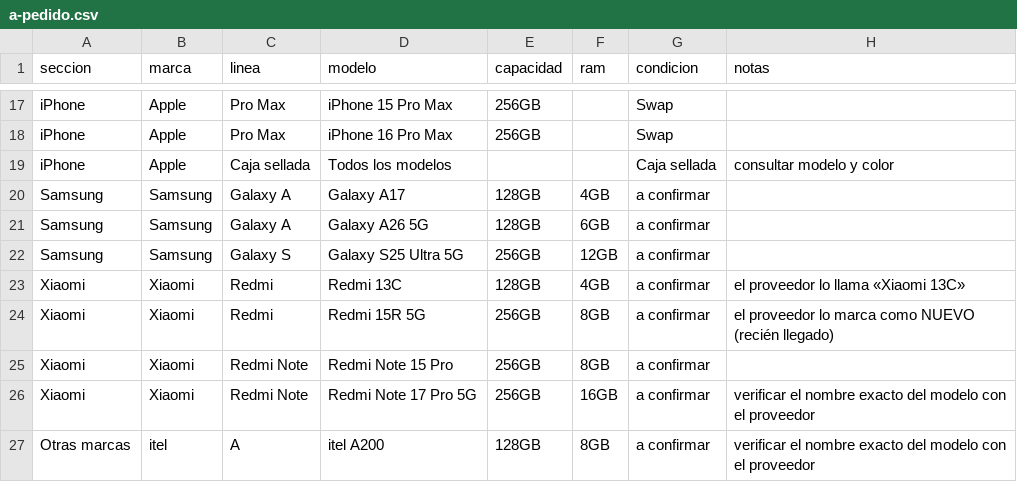
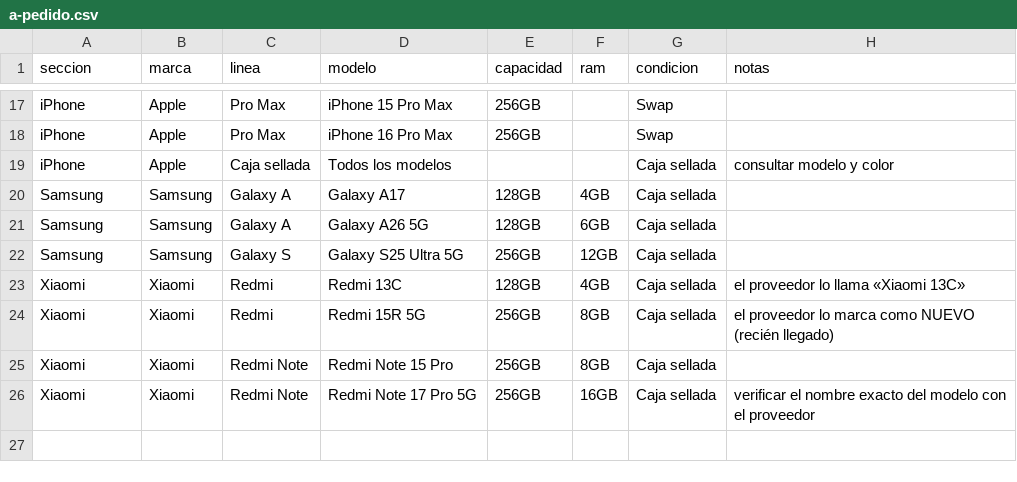
Before and after one commit to francoperis/iphone, a CSV file: catalogo/a-pedido.csv, drawn as a sheet; only a part is shown, gaps mark what is left out.

```diff
--- a/catalogo/a-pedido.csv
+++ b/catalogo/a-pedido.csv
@@ -19,9 +19,8 @@ iPhone,Apple,Pro Max,iPhone 16 Pro Max,256GB,,Swap,
 iPhone,Apple,Caja sellada,Todos los modelos,,,Caja sellada,consultar modelo y color
-Samsung,Samsung,Galaxy A,Galaxy A17,128GB,4GB,a confirmar,
-Samsung,Samsung,Galaxy A,Galaxy A26 5G,128GB,6GB,a confirmar,
-Samsung,Samsung,Galaxy S,Galaxy S25 Ultra 5G,256GB,12GB,a confirmar,
-Xiaomi,Xiaomi,Redmi,Redmi 13C,128GB,4GB,a confirmar,el proveedor lo llama «Xiaomi 13C»
-Xiaomi,Xiaomi,Redmi,Redmi 15R 5G,256GB,8GB,a confirmar,el proveedor lo marca como NUEVO (recién llegado)
-Xiaomi,Xiaomi,Redmi Note,Redmi Note 15 Pro,256GB,8GB,a confirmar,
-Xiaomi,Xiaomi,Redmi Note,Redmi Note 17 Pro 5G,256GB,16GB,a confirmar,verificar el nombre exacto del modelo con el proveedor
-Otras marcas,itel,A,itel A200,128GB,8GB,a confirmar,verificar el nombre exacto del modelo con el proveedor
+Samsung,Samsung,Galaxy A,Galaxy A17,128GB,4GB,Caja sellada,
+Samsung,Samsung,Galaxy A,Galaxy A26 5G,128GB,6GB,Caja sellada,
+Samsung,Samsung,Galaxy S,Galaxy S25 Ultra 5G,256GB,12GB,Caja sellada,
+Xiaomi,Xiaomi,Redmi,Redmi 13C,128GB,4GB,Caja sellada,el proveedor lo llama «Xiaomi 13C»
+Xiaomi,Xiaomi,Redmi,Redmi 15R 5G,256GB,8GB,Caja sellada,el proveedor lo marca como NUEVO (recién llegado)
+Xiaomi,Xiaomi,Redmi Note,Redmi Note 15 Pro,256GB,8GB,Caja sellada,
+Xiaomi,Xiaomi,Redmi Note,Redmi Note 17 Pro 5G,256GB,16GB,Caja sellada,verificar el nombre exacto del modelo con el proveedor
```
Also changed, not shown: 14 other files.
